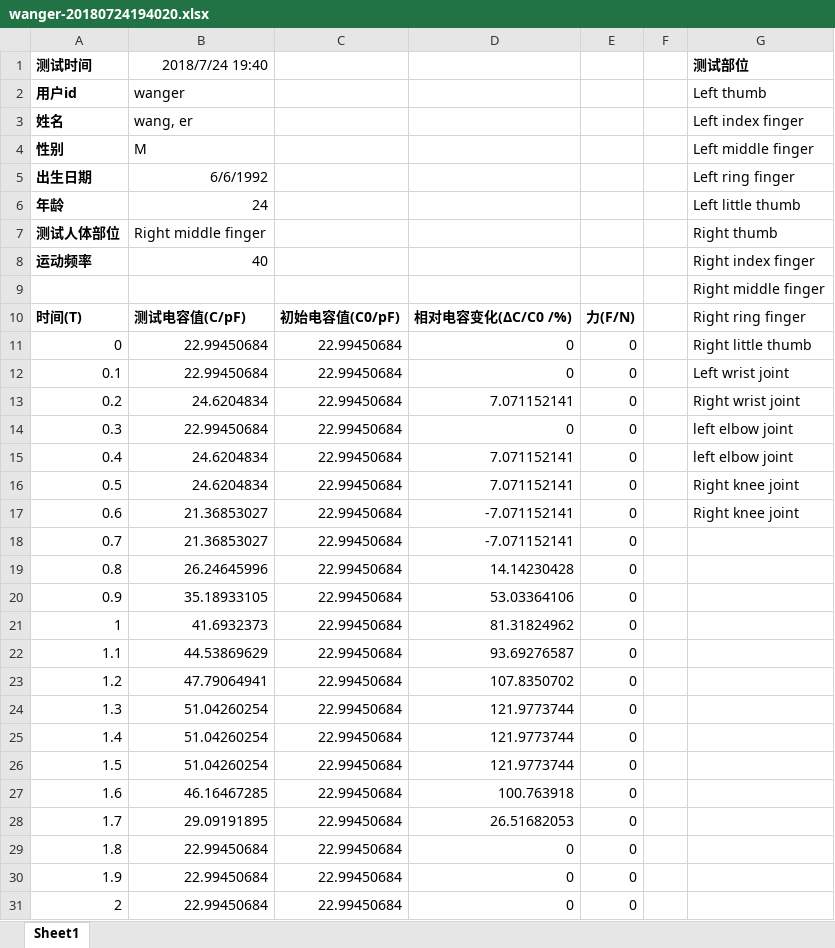
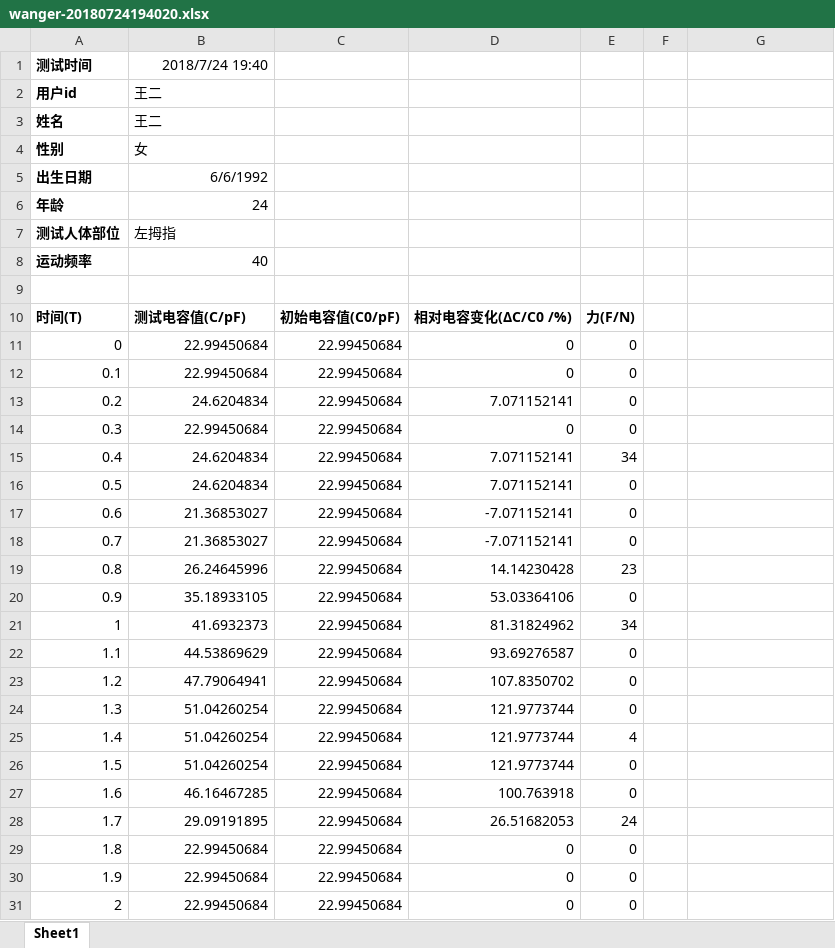
Before and after one commit to smileforever02/yzdx, an Excel workbook: src/main/resources/example_excel/wanger-20180724194020.xlsx, sheet Sheet1, drawn as a sheet; only a part is shown; values as stored, in another font and other column widths than the file's, no borders; the diff covers the shown part only; the diff names each change by its address in the sheet, - before the commit and + after, or states it on an @@ line.

```diff
--- a/src/main/resources/example_excel/wanger-20180724194020.xlsx (sheet Sheet1)
+++ b/src/main/resources/example_excel/wanger-20180724194020.xlsx (sheet Sheet1)
-G1: 测试部位
+G1: (empty)
-B2: wanger
+B2: 王二
-G2: Left thumb
+G2: (empty)
-B3: wang, er
+B3: 王二
-G3: Left index finger
+G3: (empty)
-B4: M
+B4: 女
-G4: Left middle finger
+G4: (empty)
-G5: Left ring finger
+G5: (empty)
-G6: Left little thumb
+G6: (empty)
-B7: Right middle finger
+B7: 左拇指
-G7: Right thumb
+G7: (empty)
-G8: Right index finger
+G8: (empty)
-G9: Right middle finger
+G9: (empty)
-G10: Right ring finger
+G10: (empty)
-G11: Right little thumb
+G11: (empty)
-G12: Left wrist joint
+G12: (empty)
-G13: Right wrist joint
+G13: (empty)
-G14:G15: left elbow joint
+G14:G15: (empty)
-E15: 0
+E15: 34
-G16:G17: Right knee joint
+G16:G17: (empty)
-E19: 0
+E19: 23
-E21: 0
+E21: 34
-E25: 0
+E25: 4
-E28: 0
+E28: 24
```
Also changed, not shown: 1 edited cell elsewhere in this sheet, src/main/resources/example_excel/lisi-20180724192548.xlsx, src/main/resources/example_excel/zhangsan-20180724185142.xlsx, 2 other files.
